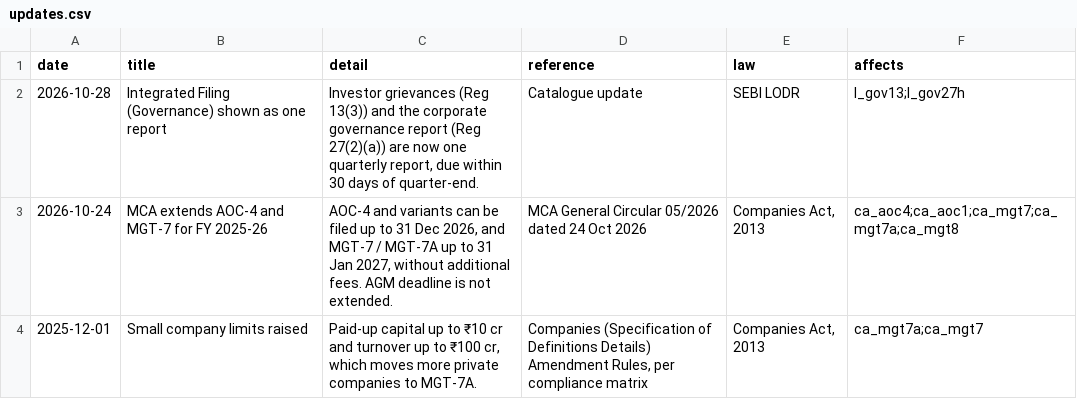
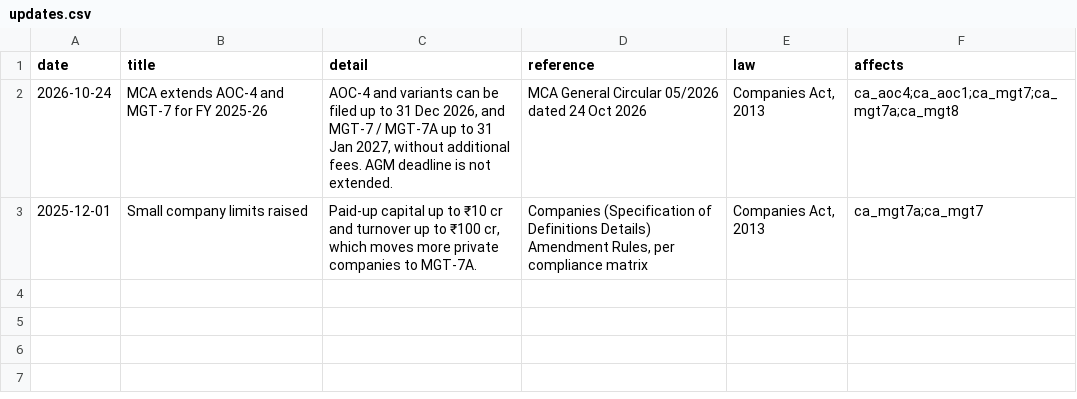
Before and after one commit to jainkhushh28-ui/Listed-company-compliance-dashboard, a CSV file: data/updates.csv, drawn as a sheet.

Commit message:
Update updates.csv to remove outdated entries

```diff
--- a/data/updates.csv
+++ b/data/updates.csv
@@ -1,3 +1,2 @@
 date,title,detail,reference,law,affects
-2026-10-28,Integrated Filing (Governance) shown as one report,"Investor grievances (Reg 13(3)) and the corporate governance report (Reg 27(2)(a)) are now one quarterly report, due within 30 days of quarter-end.",Catalogue update,SEBI LODR,l_gov13;l_gov27h
 2026-10-24,MCA extends AOC-4 and MGT-7 for FY 2025-26,"AOC-4 and variants can be filed up to 31 Dec 2026, and MGT-7 / MGT-7A up to 31 Jan 2027, without additional fees. AGM deadline is not extended.",MCA General Circular 05/2026 dated 24 Oct 2026,"Companies Act, 2013",ca_aoc4;ca_aoc1;ca_mgt7;ca_mgt7a;ca_mgt8
```
